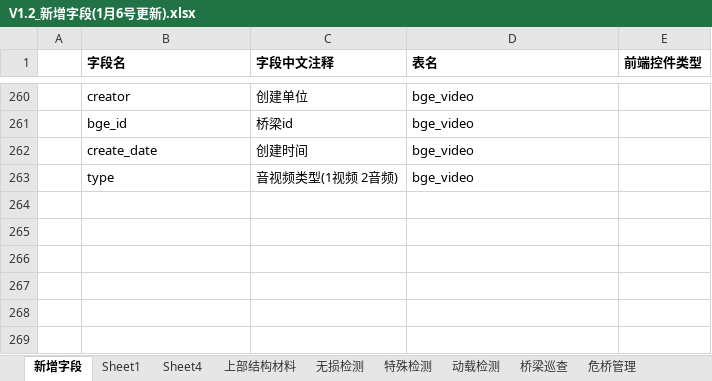
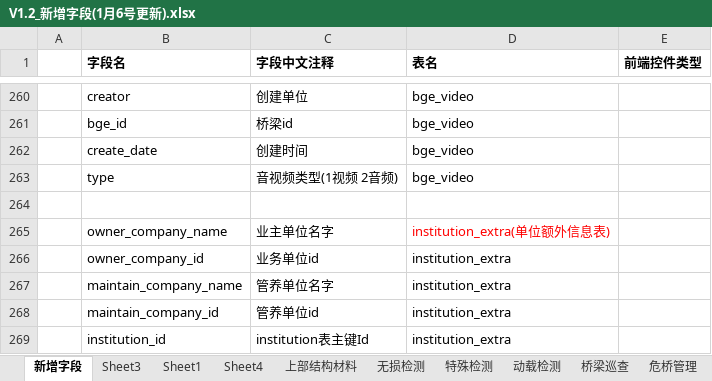
Before and after one commit to HillCat/hillcat.github.io, an Excel workbook: work/V1.2_新增字段(1月6号更新).xlsx, sheet 新增字段, drawn as a sheet; only a part is shown, gaps mark what is left out; values as stored, in another font and other column widths than the file's, no borders; the diff names each change by its address in the sheet, - before the commit and + after, or states it on an @@ line.

```diff
--- a/work/V1.2_新增字段(1月6号更新).xlsx (sheet 新增字段)
+++ b/work/V1.2_新增字段(1月6号更新).xlsx (sheet 新增字段)
+sheet tab: Sheet3
+row 264: (empty)
+row 265:  | owner_company_name | 业主单位名字 | institution_extra(单位额外信息表)
+row 266:  | owner_company_id | 业务单位id | institution_extra
+row 267:  | maintain_company_name | 管养单位名字 | institution_extra
+row 268:  | maintain_company_id | 管养单位id | institution_extra
+row 269:  | institution_id | institution表主键Id | institution_extra
```
Also changed, not shown: sheet 新增单位, other sheet tabs, charts or pictures, work/V1.3_需求(1月11号更新) .xlsx, 1 other file.
